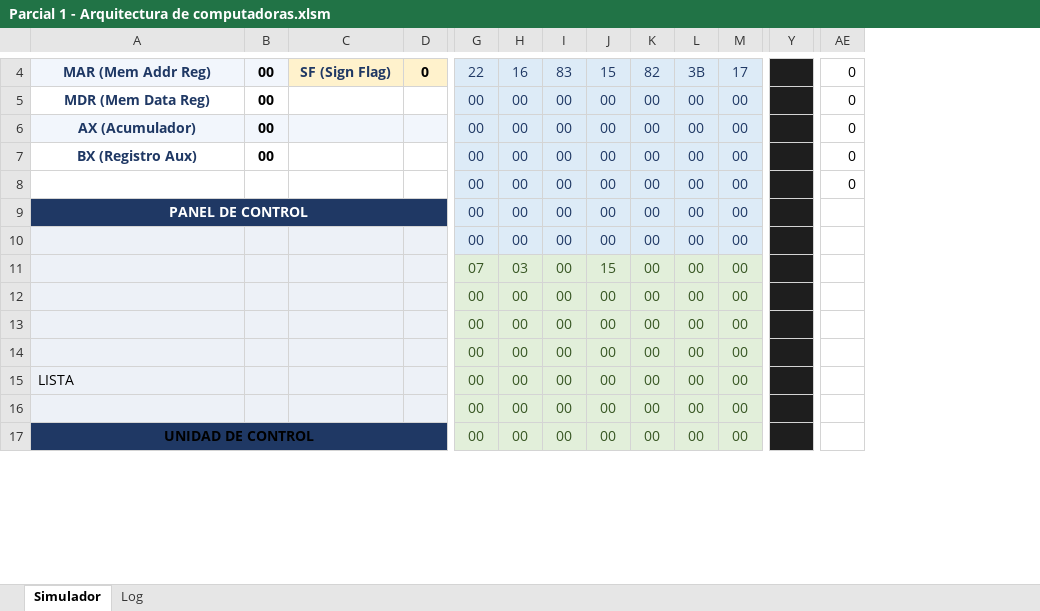
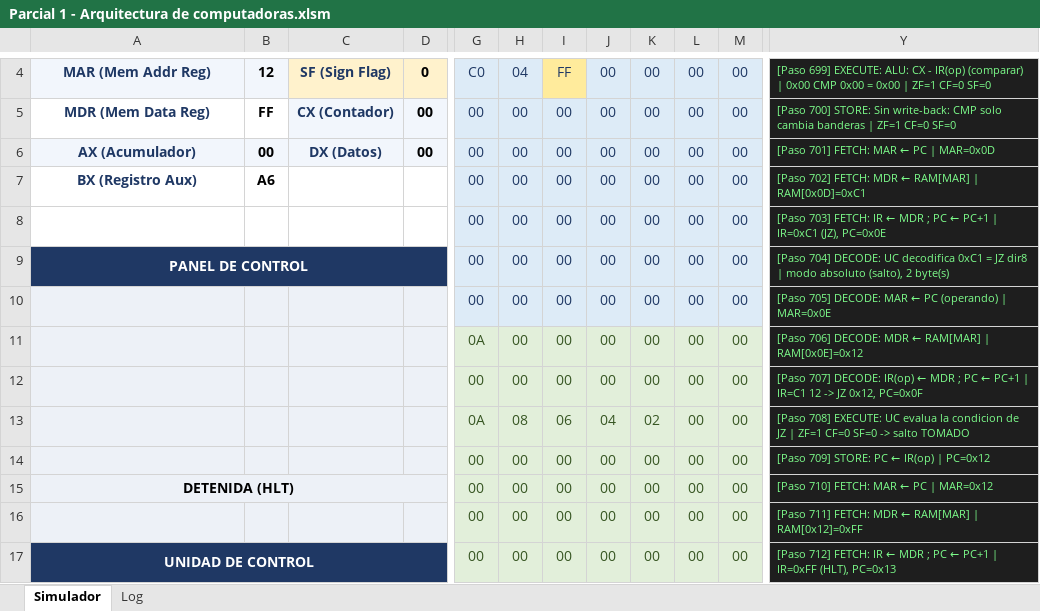
Before and after one commit to aliciabelaunde/Parcial-1-Arquitectura-de-computadoras, an Excel workbook: Parcial 1 - Arquitectura de computadoras.xlsm, sheet Simulador, drawn as a sheet; only a part is shown, gaps mark what is left out; values as stored, in another font and other column widths than the file's, no borders; charts and pictures not drawn; removed rows and columns are numbered as before the commit, all else as after; the diff covers the shown part only; the diff names each change by its address in the sheet, - before the commit and + after, or states it on an @@ line.

Commit message:
feat(cpu): add CX and DX registers, nibble-based decoder and four demo programs

```diff
--- a/Parcial 1 - Arquitectura de computadoras.xlsm (sheet Simulador)
+++ b/Parcial 1 - Arquitectura de computadoras.xlsm (sheet Simulador)
-column Y, empty
+column Y, rows 4-17: [Paso 699] EXECUTE: ALU: CX - IR(op) (comparar) | 0x00 CMP 0x00 = 0x00 | ZF=1 CF=0 SF=0 | [Paso 700] STORE: Sin write-back: CMP solo cambia banderas | ZF=1 CF=0 SF=0 | [Paso 701] FETCH: MAR ← PC | MAR=0x0D | [Paso 702] FETCH: MDR ← RAM[MAR] | RAM[0x0D]=0xC1 | [Paso 703] FETCH: IR ← MDR ; PC ← PC+1 | IR=0xC1 (JZ), PC=0x0E | [Paso 704] DECODE: UC decodifica 0xC1 = JZ dir8 | modo absoluto (salto), 2 byte(s) | [Paso 705] DECODE: MAR ← PC (operando) | MAR=0x0E | [Paso 706] DECODE: MDR ← RAM[MAR] | RAM[0x0E]=0x12 | [Paso 707] DECODE: IR(op) ← MDR ; PC ← PC+1 | IR=C1 12 -> JZ 0x12, PC=0x0F | [Paso 708] EXECUTE: UC evalua la condicion de JZ | ZF=1 CF=0 SF=0 -> salto TOMADO | [Paso 709] STORE: PC ← IR(op) | PC=0x12 | [Paso 710] FETCH: MAR ← PC | MAR=0x12 | [Paso 711] FETCH: MDR ← RAM[MAR] | RAM[0x12]=0xFF | [Paso 712] FETCH: IR ← MDR ; PC ← PC+1 | IR=0xFF (HLT), PC=0x13
@@ column AE hidden, rows 4-8: all 0 @@
-B4: 00
+B4: 12
-G4: 22
+G4: C0
-H4: 16
+H4: 04
-I4: 83
+I4: FF
-I4 fill: #DDEBF7
+I4 fill: #FFEB9C
-J4: 15
+J4: 00
-K4: 82
+K4: 00
-L4: 3B
+L4: 00
-M4: 17
+M4: 00
-B5: 00
+B5: FF
-C5: (empty)
+C5: CX (Contador)
-C5:D5 fill: none
+C5:D5 fill: #F2F6FC
-D5:D6: (empty)
+D5:D6: 00
-C6: (empty)
+C6: DX (Datos)
-B7: 00
+B7: A6
-G11: 07
+G11: 0A
-H11: 03
+H11: 00
-J11: 15
+J11: 00
-G13: 00
+G13: 0A
-H13: 00
+H13: 08
-I13: 00
+I13: 06
-J13: 00
+J13: 04
-K13: 00
+K13: 02
-A15: LISTA
+A15: DETENIDA (HLT)
@@ A15 bold: off → on, alignment: left → center @@
+A15:D15 merged
-A17 text colour: black
+A17 text colour: #FFFFFF
```
Also changed, not shown: 1 removed column, 35 edited cells, cell formats and merged cells elsewhere in this sheet, sheet Log, hidden cells, charts or pictures, 1 other file.
